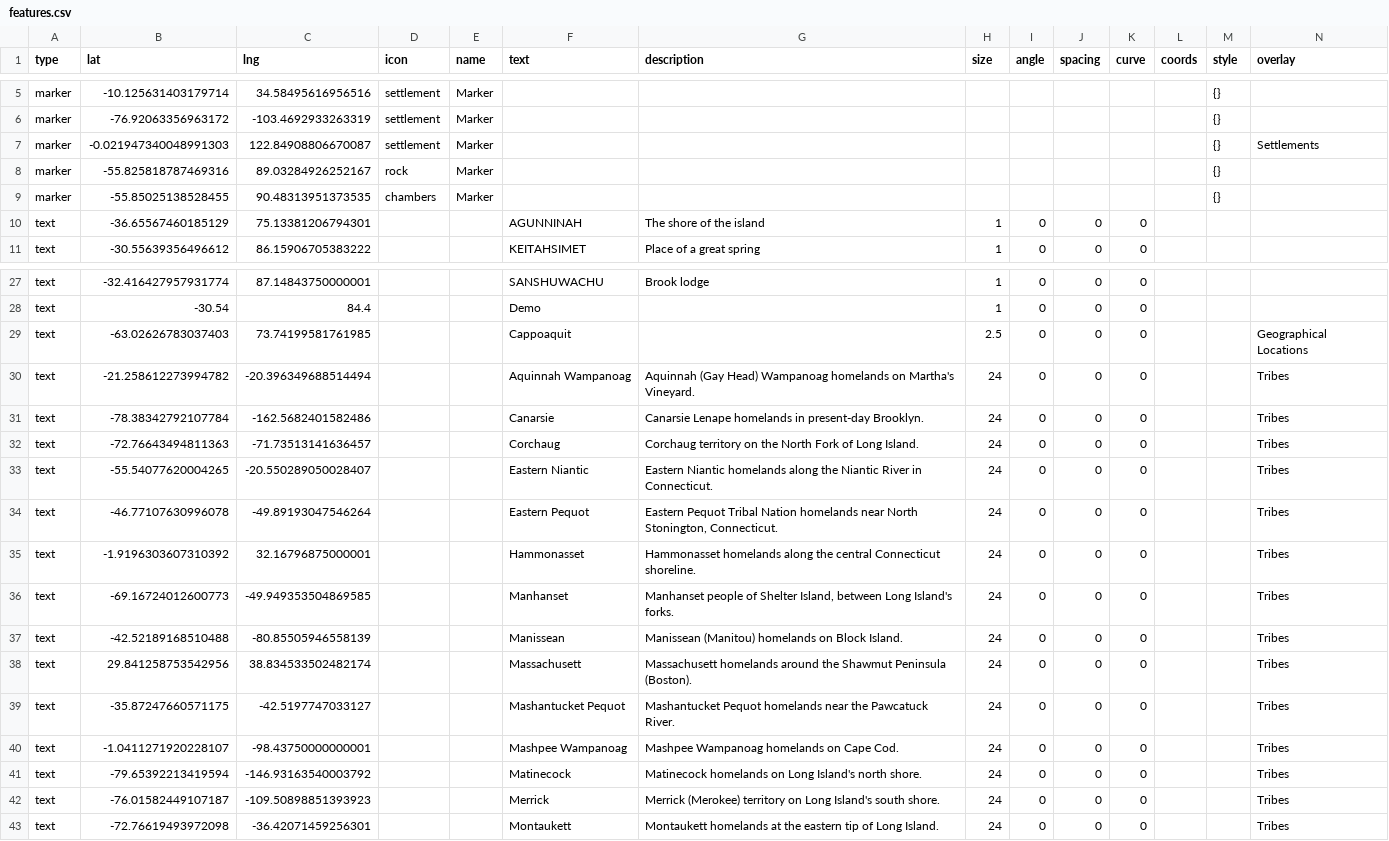
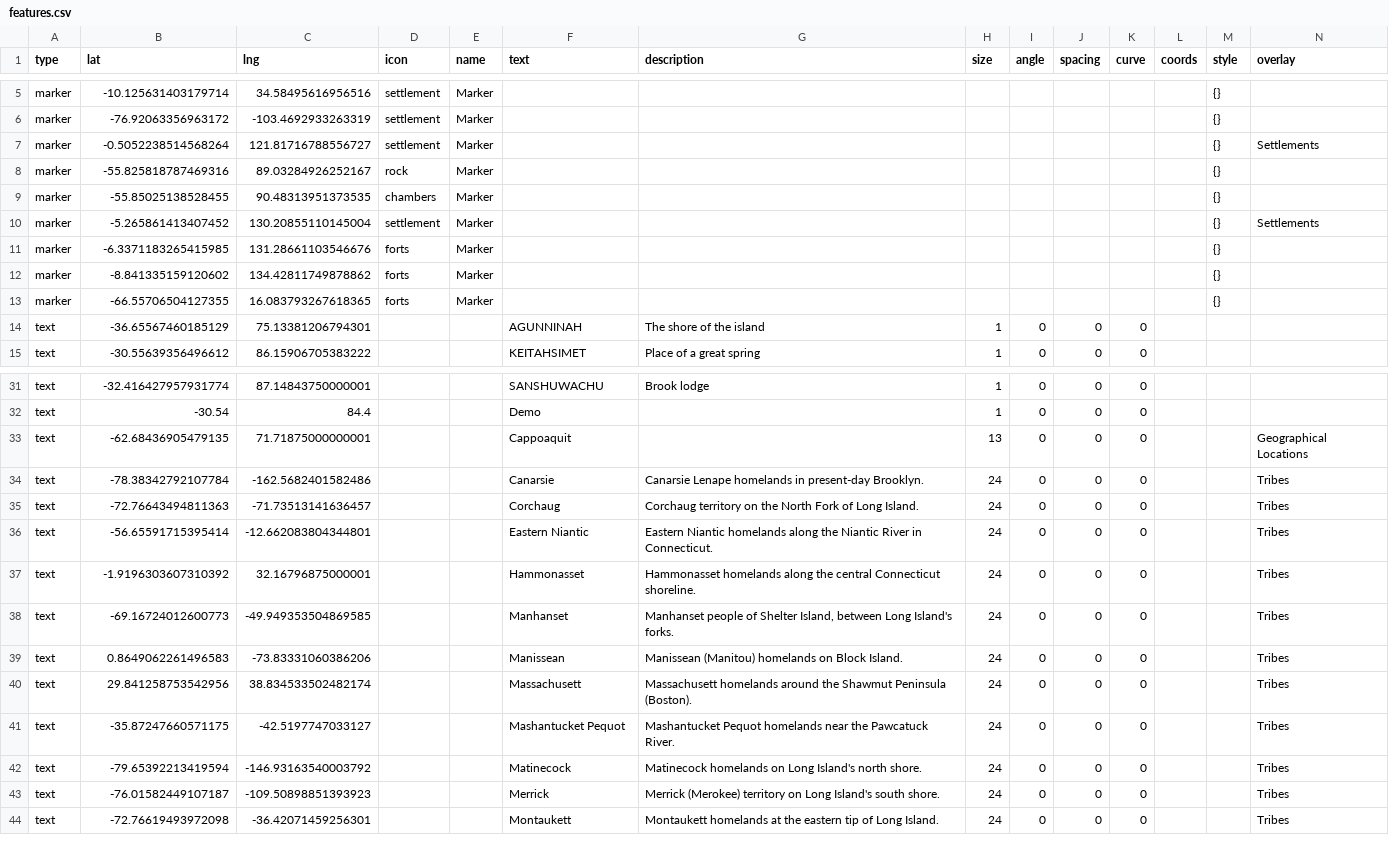
Before and after one commit to nativenewengland/map, a CSV file: data/features.csv, drawn as a sheet; only a part is shown, gaps mark what is left out; the diff covers the shown part only.

Commit message:
Update features.csv

```diff
--- a/data/features.csv
+++ b/data/features.csv
@@ -6,5 +6,9 @@ marker,-10.125631403179714,34.58495616956516,settlement,Marker,,,,,,,,{},
 marker,-76.92063356963172,-103.4692933263319,settlement,Marker,,,,,,,,{},
-marker,-0.021947340048991303,122.84908806670087,settlement,Marker,,,,,,,,{},Settlements
+marker,-0.5052238514568264,121.81716788556727,settlement,Marker,,,,,,,,{},Settlements
 marker,-55.825818787469316,89.03284926252167,rock,Marker,,,,,,,,{},
 marker,-55.85025138528455,90.48313951373535,chambers,Marker,,,,,,,,{},
+marker,-5.265861413407452,130.20855110145004,settlement,Marker,,,,,,,,{},Settlements
+marker,-6.3371183265415985,131.28661103546676,forts,Marker,,,,,,,,{},
+marker,-8.841335159120602,134.42811749878862,forts,Marker,,,,,,,,{},
+marker,-66.55706504127355,16.083793267618365,forts,Marker,,,,,,,,{},
 text,-36.65567460185129,75.13381206794301,,,AGUNNINAH,The shore of the island,1,0,0,0,,,
@@ -28,14 +32,11 @@ text,-32.416427957931774,87.14843750000001,,,SANSHUWACHU,Brook lodge,1,0,0,0,,,
 text,-30.54,84.4,,,Demo,,1,0,0,0,,,
-text,-63.02626783037403,73.74199581761985,,,Cappoaquit,,2.5,0,0,0,,,Geographical Locations
-text,-21.258612273994782,-20.396349688514494,,,Aquinnah Wampanoag,Aquinnah (Gay Head) Wampanoag homelands on Martha's Vineyard.,24,0,0,0,,,Tribes
+text,-62.68436905479135,71.71875000000001,,,Cappoaquit,,13,0,0,0,,,Geographical Locations
 text,-78.38342792107784,-162.5682401582486,,,Canarsie,Canarsie Lenape homelands in present-day Brooklyn.,24,0,0,0,,,Tribes
 text,-72.76643494811363,-71.73513141636457,,,Corchaug,Corchaug territory on the North Fork of Long Island.,24,0,0,0,,,Tribes
-text,-55.54077620004265,-20.550289050028407,,,Eastern Niantic,Eastern Niantic homelands along the Niantic River in Connecticut.,24,0,0,0,,,Tribes
-text,-46.77107630996078,-49.89193047546264,,,Eastern Pequot,"Eastern Pequot Tribal Nation homelands near North Stonington, Connecticut.",24,0,0,0,,,Tribes
+text,-56.65591715395414,-12.662083804344801,,,Eastern Niantic,Eastern Niantic homelands along the Niantic River in Connecticut.,24,0,0,0,,,Tribes
 text,-1.9196303607310392,32.16796875000001,,,Hammonasset,Hammonasset homelands along the central Connecticut shoreline.,24,0,0,0,,,Tribes
 text,-69.16724012600773,-49.949353504869585,,,Manhanset,"Manhanset people of Shelter Island, between Long Island's forks.",24,0,0,0,,,Tribes
-text,-42.52189168510488,-80.85505946558139,,,Manissean,Manissean (Manitou) homelands on Block Island.,24,0,0,0,,,Tribes
+text,0.8649062261496583,-73.83331060386206,,,Manissean,Manissean (Manitou) homelands on Block Island.,24,0,0,0,,,Tribes
 text,29.841258753542956,38.834533502482174,,,Massachusett,Massachusett homelands around the Shawmut Peninsula (Boston).,24,0,0,0,,,Tribes
 text,-35.87247660571175,-42.5197747033127,,,Mashantucket Pequot,Mashantucket Pequot homelands near the Pawcatuck River.,24,0,0,0,,,Tribes
-text,-1.0411271920228107,-98.43750000000001,,,Mashpee Wampanoag,Mashpee Wampanoag homelands on Cape Cod.,24,0,0,0,,,Tribes
 text,-79.65392213419594,-146.93163540003792,,,Matinecock,Matinecock homelands on Long Island's north shore.,24,0,0,0,,,Tribes
```
Also changed, not shown: 1 added row, 1 removed row and 18 edited cells elsewhere in this file.
